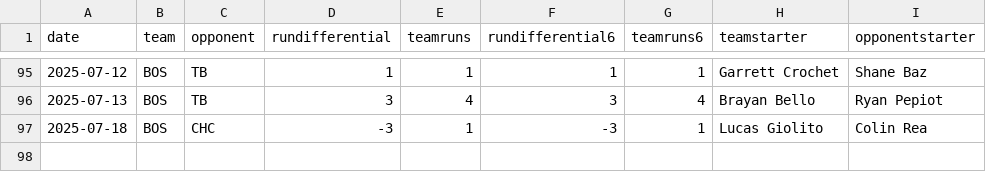
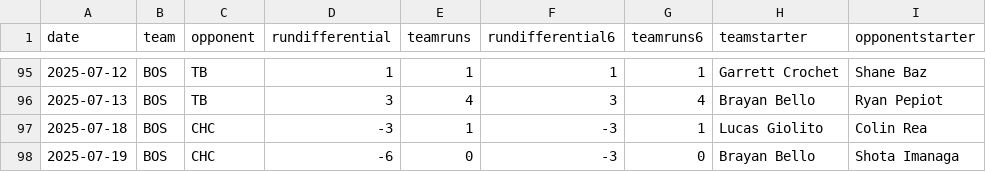
Before and after one commit to fantasy-toolz/mlb-predictions, a CSV file: data/2025/teams/BOS.csv, drawn as a sheet; only a part is shown, gaps mark what is left out; the diff names each change by its address in the sheet, - before the commit and + after, or states it on an @@ line.

```diff
--- a/data/2025/teams/BOS.csv
+++ b/data/2025/teams/BOS.csv
+row 98: 2025-07-19 | BOS | CHC | -6 | 0 | -3 | 0 | Brayan Bello | Shota Imanaga
```
Also changed, not shown: data/2025/teams/COL.csv, data/2025/teams/DET.csv, 31 other files.
